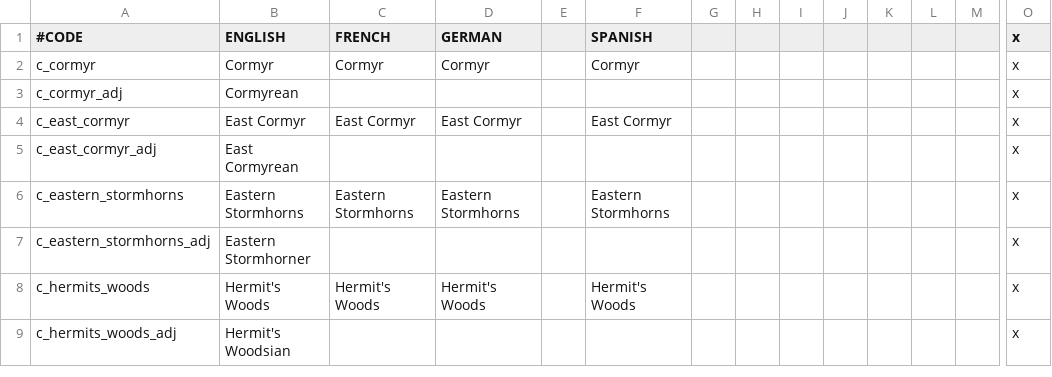
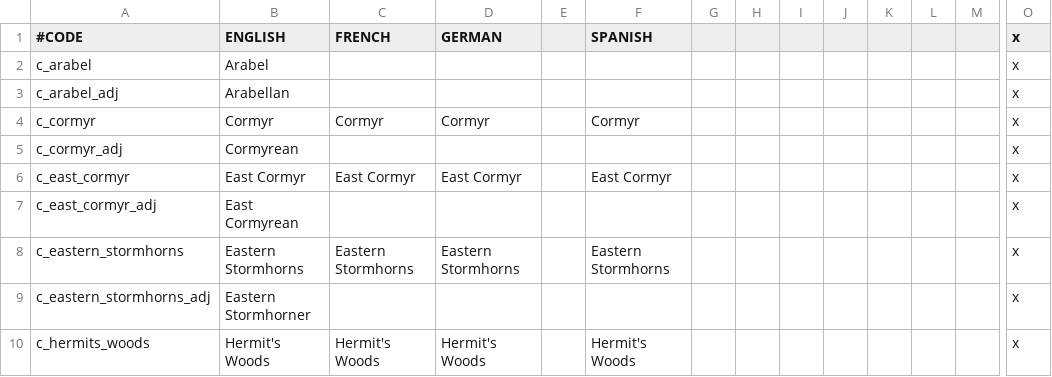
Before and after one commit to chriscohen/ck2-forgottenkings, a CSV file: ForgottenRealms/localisation/00_County_names.csv, drawn as a sheet; only a part is shown, gaps mark what is left out; the shorter side is filled out with more unchanged rows; rows hold the shown columns only; the diff names each change by its address in the sheet, - before the commit and + after, or states it on an @@ line.

Commit message:
New province of Arabel split off from Hullack Forest.

```diff
--- a/ForgottenRealms/localisation/00_County_names.csv
+++ b/ForgottenRealms/localisation/00_County_names.csv
+row 2: c_arabel | Arabel |  |  |  |  |  |  |  |  |  |  |  | x
+row 3: c_arabel_adj | Arabellan |  |  |  |  |  |  |  |  |  |  |  | x
```
Also changed, not shown: ForgottenRealms/map/definition.csv, 5 other files.
